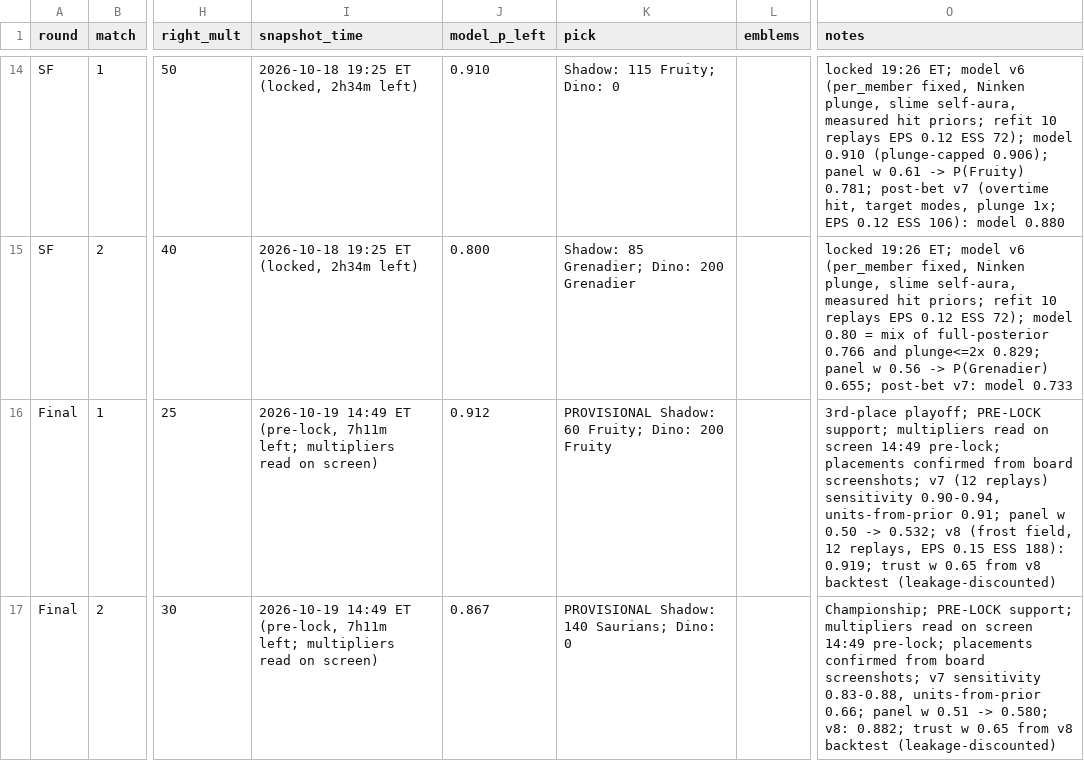
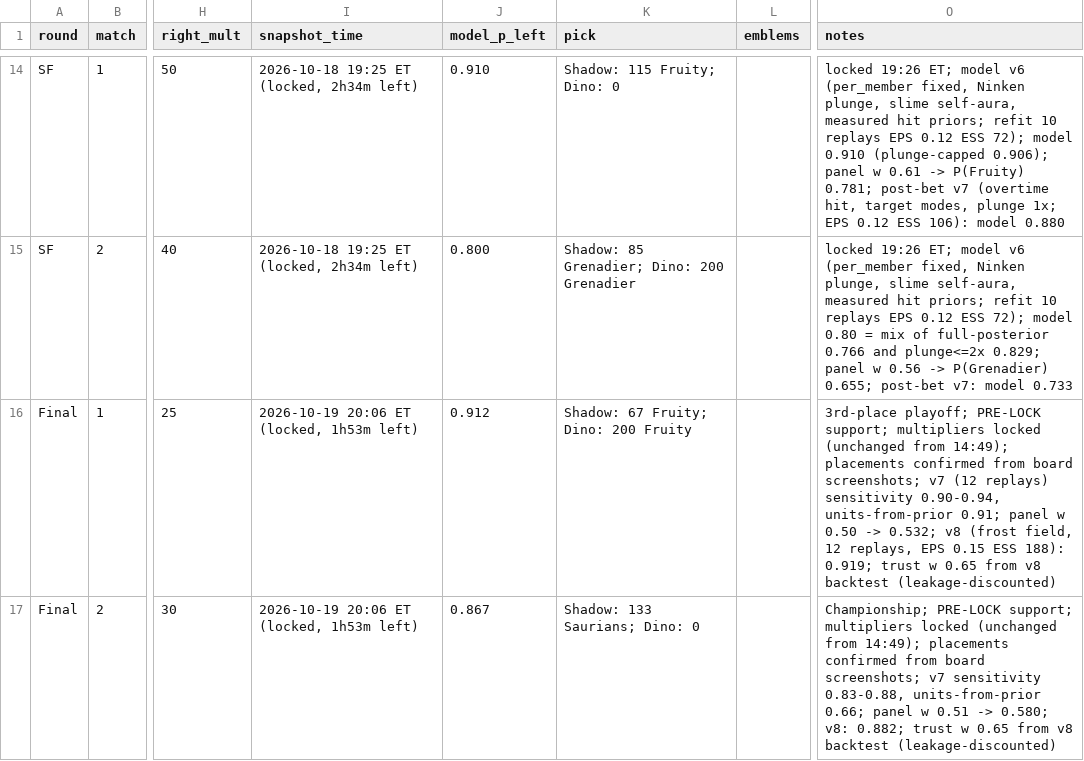
Before and after one commit to jadenzou1-dotcom/genshin-predictive-victory-dynamics, a CSV file: data/matches.csv, drawn as a sheet; only a part is shown, gaps mark what is left out; the diff names each change by its address in the sheet, - before the commit and + after, or states it on an @@ line.

```diff
--- a/data/matches.csv
+++ b/data/matches.csv
-I16:I17 (snapshot_time): 2026-10-19 14:49 ET (pre-lock, 7h11m left; multipliers read on screen)
+I16:I17 (snapshot_time): 2026-10-19 20:06 ET (locked, 1h53m left)
-K16 (pick): PROVISIONAL Shadow: 60 Fruity; Dino: 200 Fruity
+K16 (pick): Shadow: 67 Fruity; Dino: 200 Fruity
-O16 (notes): …support; multipliers read on screen 14:49 pre-lock; placements confirmed…
+O16 (notes): …support; multipliers locked (unchanged from 14:49); placements confirmed…
-K17 (pick): PROVISIONAL Shadow: 140 Saurians; Dino: 0
+K17 (pick): Shadow: 133 Saurians; Dino: 0
-O17 (notes): …support; multipliers read on screen 14:49 pre-lock; placements confirmed…
+O17 (notes): …support; multipliers locked (unchanged from 14:49); placements confirmed…
```
Also changed, not shown: data/crowd_log.csv, 2 other files.
